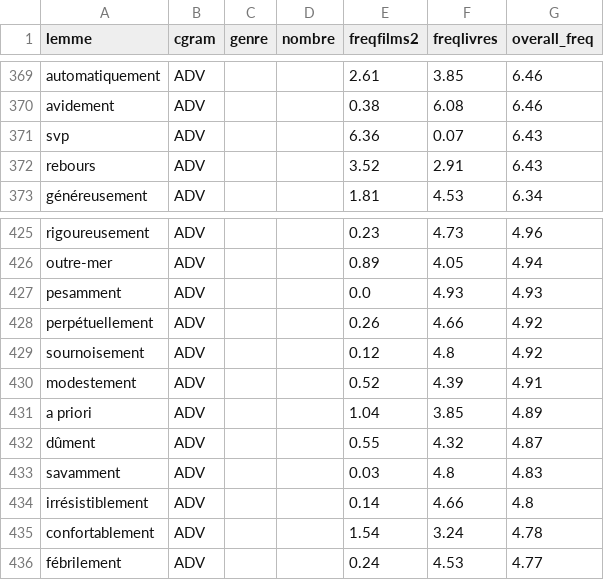
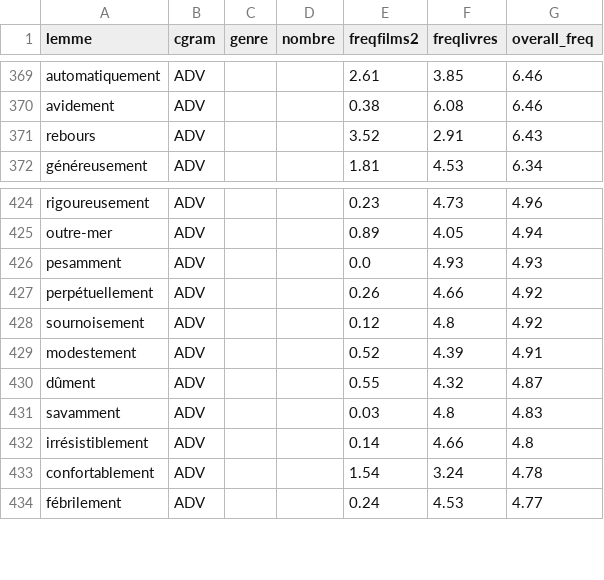
Before and after one commit to mike4330/francais-claire, a CSV file: res/adverbs.csv, drawn as a sheet; only a part is shown, gaps mark what is left out; the diff names each change by its address in the sheet, - before the commit and + after, or states it on an @@ line.

```diff
--- a/res/adverbs.csv
+++ b/res/adverbs.csv
-row 371: svp | ADV |  |  | 6.36 | 0.07 | 6.43
-row 431: a priori | ADV |  |  | 1.04 | 3.85 | 4.89
```
Also changed, not shown: res/nouns.csv, 4 other files.
